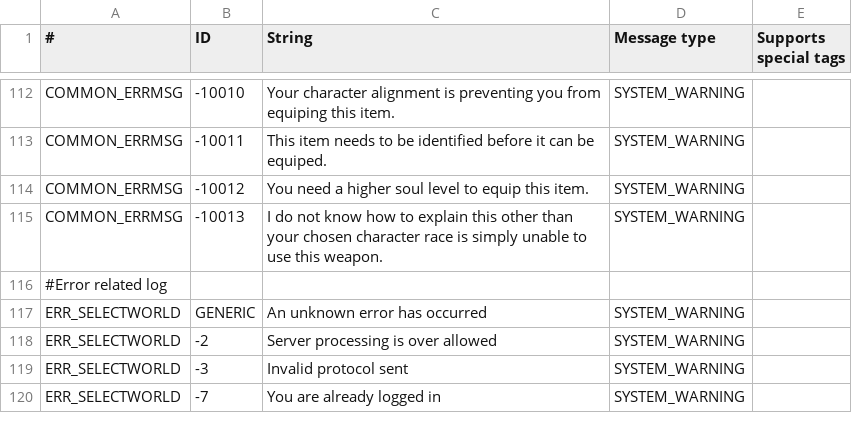
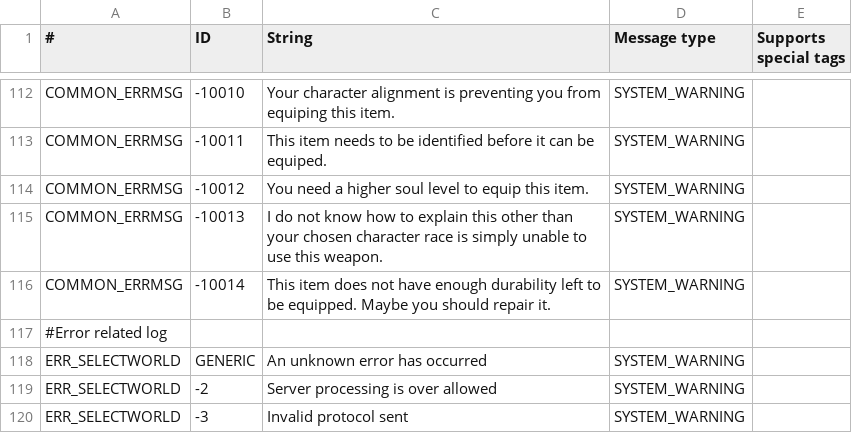
Before and after one commit to necromancyonline/necromancy-client, a CSV file: eng_required_files/data/settings/sys_msg.csv, drawn as a sheet; only a part is shown, gaps mark what is left out; the shorter side is filled out with more unchanged rows.

Commit message:
Update sys_msg.csv

```diff
--- a/eng_required_files/data/settings/sys_msg.csv
+++ b/eng_required_files/data/settings/sys_msg.csv
@@ -115,2 +115,3 @@ COMMON_ERRMSG,-10012,You need a higher soul level to equip this item.,SYSTEM_WAR
 COMMON_ERRMSG,-10013,I do not know how to explain this other than your chosen character race is simply unable to use this weapon.,SYSTEM_WARNING,
+COMMON_ERRMSG,-10014,This item does not have enough durability left to be equipped. Maybe you should repair it.,SYSTEM_WARNING,
 #Error related log,,,,
```
